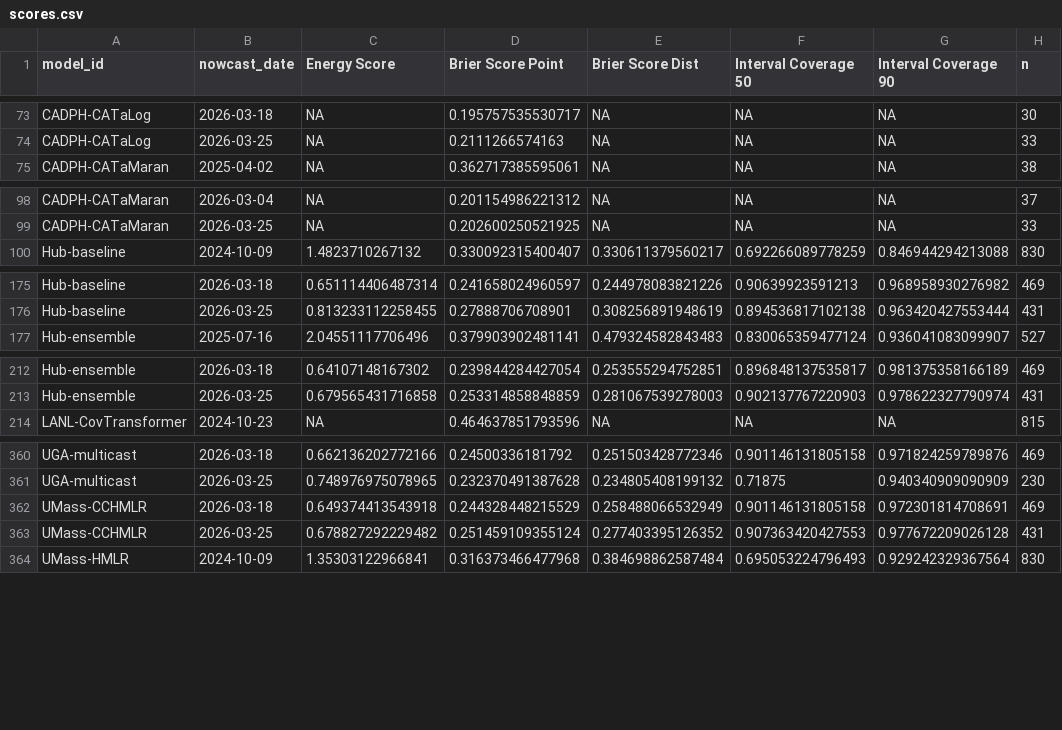
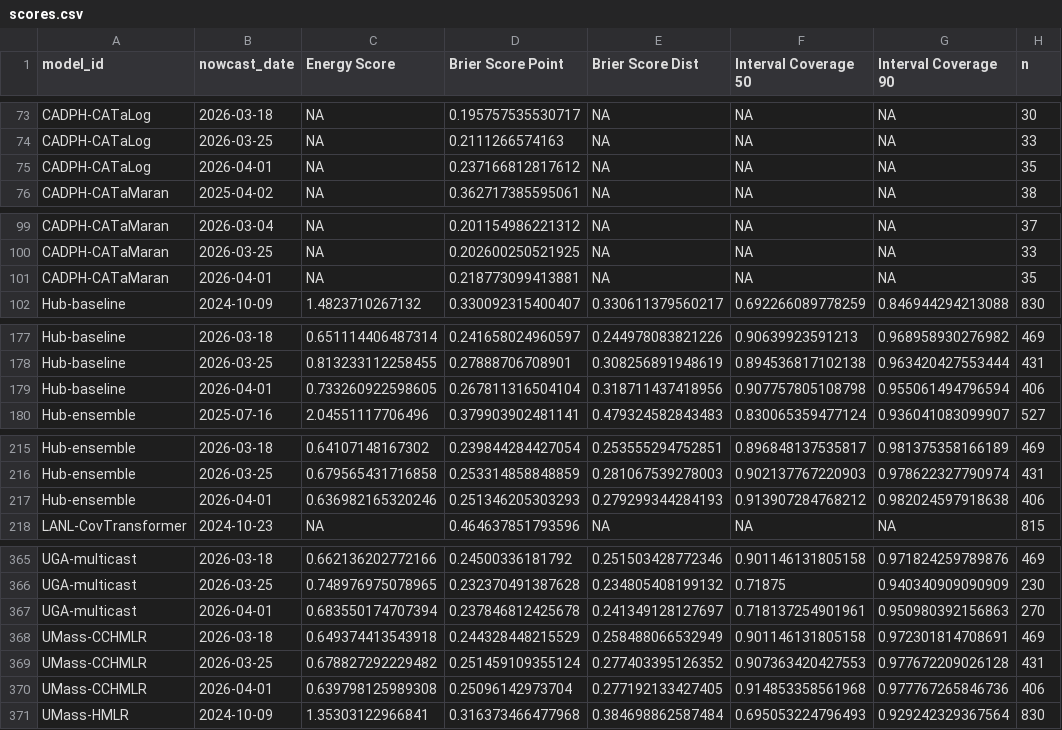
Before and after one commit to reichlab/variant-nowcast-hub-dashboard, a CSV file: scores/clade_prop/Overall/nowcast_date/scores.csv, drawn as a sheet; only a part is shown, gaps mark what is left out; the diff covers the shown part only.

```diff
--- a/scores/clade_prop/Overall/nowcast_date/scores.csv
+++ b/scores/clade_prop/Overall/nowcast_date/scores.csv
@@ -74,2 +74,3 @@
 "CADPH-CATaLog",2026-03-25,NA,0.2111266574163,NA,NA,NA,33
+"CADPH-CATaLog",2026-04-01,NA,0.237166812817612,NA,NA,NA,35
 "CADPH-CATaMaran",2025-04-02,NA,0.362717385595061,NA,NA,NA,38
@@ -99,2 +100,3 @@
 "CADPH-CATaMaran",2026-03-25,NA,0.202600250521925,NA,NA,NA,33
+"CADPH-CATaMaran",2026-04-01,NA,0.218773099413881,NA,NA,NA,35
 "Hub-baseline",2024-10-09,1.4823710267132,0.330092315400407,0.330611379560217,0.692266089778259,0.846944294213088,830
@@ -176,2 +178,3 @@
 "Hub-baseline",2026-03-25,0.813233112258455,0.27888706708901,0.308256891948619,0.894536817102138,0.963420427553444,431
+"Hub-baseline",2026-04-01,0.733260922598605,0.267811316504104,0.318711437418956,0.907757805108798,0.955061494796594,406
 "Hub-ensemble",2025-07-16,2.04551117706496,0.379903902481141,0.479324582843483,0.830065359477124,0.936041083099907,527
@@ -213,2 +216,3 @@
 "Hub-ensemble",2026-03-25,0.679565431716858,0.253314858848859,0.281067539278003,0.902137767220903,0.978622327790974,431
+"Hub-ensemble",2026-04-01,0.636982165320246,0.251346205303293,0.279299344284193,0.913907284768212,0.982024597918638,406
 "LANL-CovTransformer",2024-10-23,NA,0.464637851793596,NA,NA,NA,815
@@ -361,4 +366,6 @@
 "UGA-multicast",2026-03-25,0.748976975078965,0.232370491387628,0.234805408199132,0.71875,0.940340909090909,230
+"UGA-multicast",2026-04-01,0.683550174707394,0.237846812425678,0.241349128127697,0.718137254901961,0.950980392156863,270
 "UMass-CCHMLR",2026-03-18,0.649374413543918,0.244328448215529,0.258488066532949,0.901146131805158,0.972301814708691,469
 "UMass-CCHMLR",2026-03-25,0.678827292229482,0.251459109355124,0.277403395126352,0.907363420427553,0.977672209026128,431
+"UMass-CCHMLR",2026-04-01,0.639798125989308,0.25096142973704,0.277192133427405,0.914853358561968,0.977767265846736,406
 "UMass-HMLR",2024-10-09,1.35303122966841,0.316373466477968,0.384698862587484,0.695053224796493,0.929242329367564,830
```
Also changed, not shown: 4 added rows elsewhere in this file, scores/clade_prop/Overall/horizon/scores.csv, scores/clade_prop/Overall/location/scores.csv, 2 other files.
